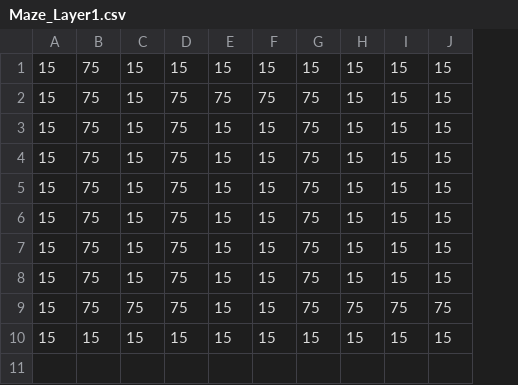
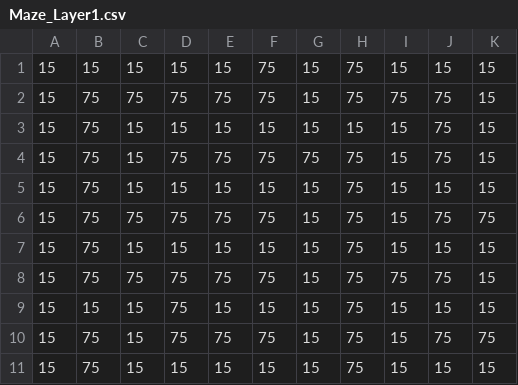
Before and after one commit to simongreene02/TileGame, a CSV file: src/main/resources/Maze_Layer1.csv, drawn as a sheet; addresses are those after the commit; the diff names each change by its address in the sheet, - before the commit and + after, or states it on an @@ line.

Commit message:
Added MazeGenerator class.

```diff
--- a/src/main/resources/Maze_Layer1.csv
+++ b/src/main/resources/Maze_Layer1.csv
+column F, rows 1-7: 75 | 75 | 15 | 75 | 15 | 75 | 15; rows 9-11: 15 | 75 | 15
-B1: 75
+B1: 15
-H1: 15
+H1: 75
-C2: 15
+C2: 75
-G2: 75
+G2: 15
-I2: 15
+I2: 75
-J2:J4: 15
+J2:J4: 75
-D3: 75
+D3: 15
-H3: 75
+H3: 15
-E4: 15
+E4: 75
-G4: 15
+G4: 75
-D5: 75
+D5: 15
-C6: 15
+C6: 75
-E6: 15
+E6: 75
-J6: 15
+J6: 75
-K6: 15
+K6: 75
-D7: 75
+D7: 15
+row 8: 15 | 75 | 75 | 75 | 75 | 75 | 15 | 75 | 75 | 75 | 15
-B9: 75
+B9: 15
-C10: 75
+C10: 15
-E10: 15
+E10: 75
-I10: 75
+I10: 15
-B11: 15
+B11: 75
-H11: 15
+H11: 75
```
Also changed, not shown: src/main/resources/Maze_Layer2.csv, 3 other files.
